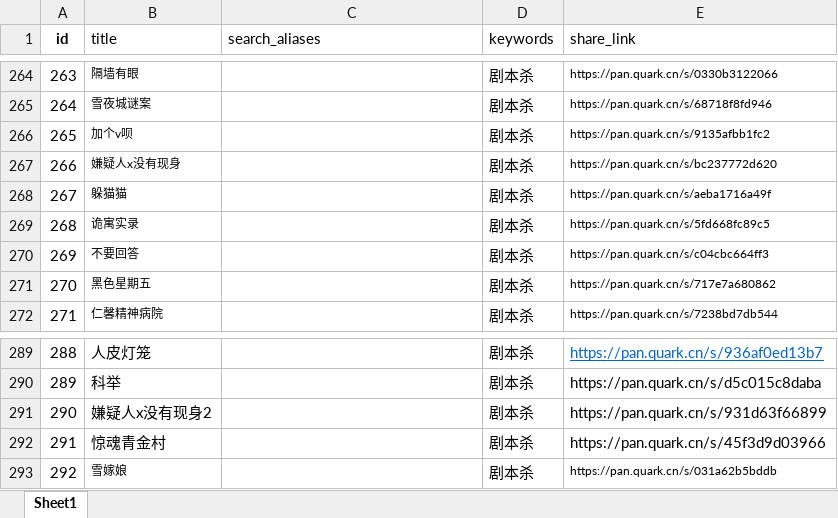
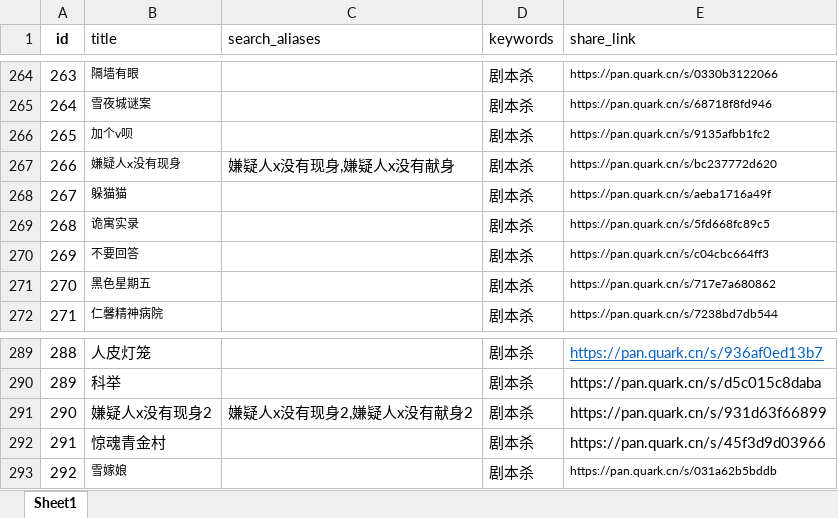
Before and after one commit to weiyingjun122/quark-static, an Excel workbook: resources.xlsx, sheet Sheet1, drawn as a sheet; only a part is shown, gaps mark what is left out; values as stored, in another font and other column widths than the file's, no borders; the diff names each change by its address in the sheet, - before the commit and + after, or states it on an @@ line.

Commit message:
Merge remote changes

```diff
--- a/resources.xlsx (sheet Sheet1)
+++ b/resources.xlsx (sheet Sheet1)
-C267 (search_aliases): (empty)
+C267 (search_aliases): 嫌疑人x没有现身,嫌疑人x没有献身
-C291 (search_aliases): (empty)
+C291 (search_aliases): 嫌疑人x没有现身2,嫌疑人x没有献身2
```
